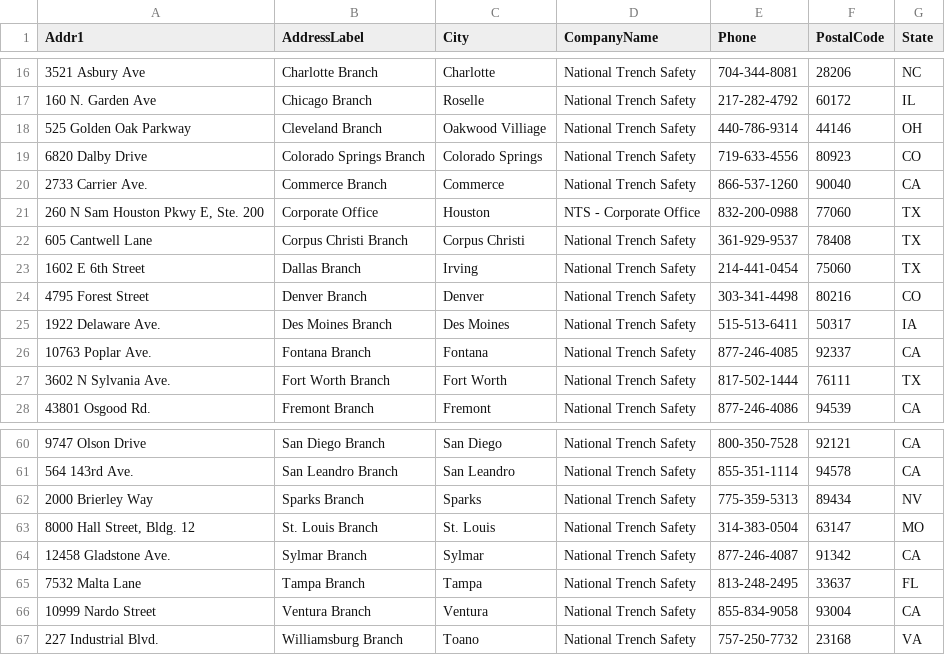
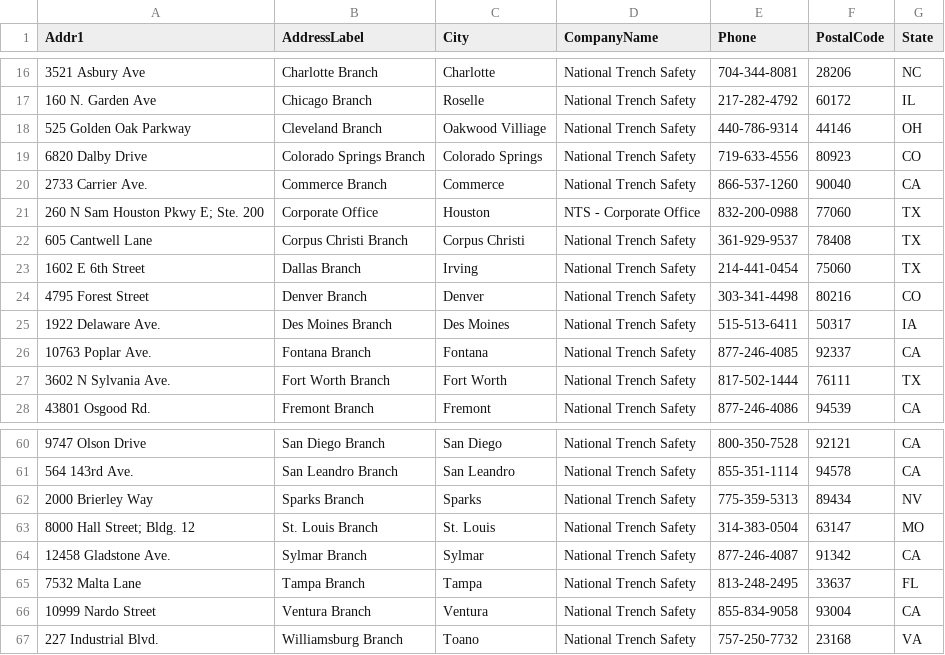
Before and after one commit to TemplateSourceData/NTS, a CSV file: Addresses-National Trench Safety.csv, drawn as a sheet; only a part is shown, gaps mark what is left out; the diff names each change by its address in the sheet, - before the commit and + after, or states it on an @@ line.

Commit message:
Fix formatting and consistency in addresses CSV
The CSV file was updated to correct formatting issues and ensure consistency in the data structure.

```diff
--- a/Addresses-National Trench Safety.csv
+++ b/Addresses-National Trench Safety.csv
-A21 (Addr1): 260 N Sam Houston Pkwy E, Ste. 200
+A21 (Addr1): 260 N Sam Houston Pkwy E; Ste. 200
-A63 (Addr1): 8000 Hall Street, Bldg. 12
+A63 (Addr1): 8000 Hall Street; Bldg. 12
```
